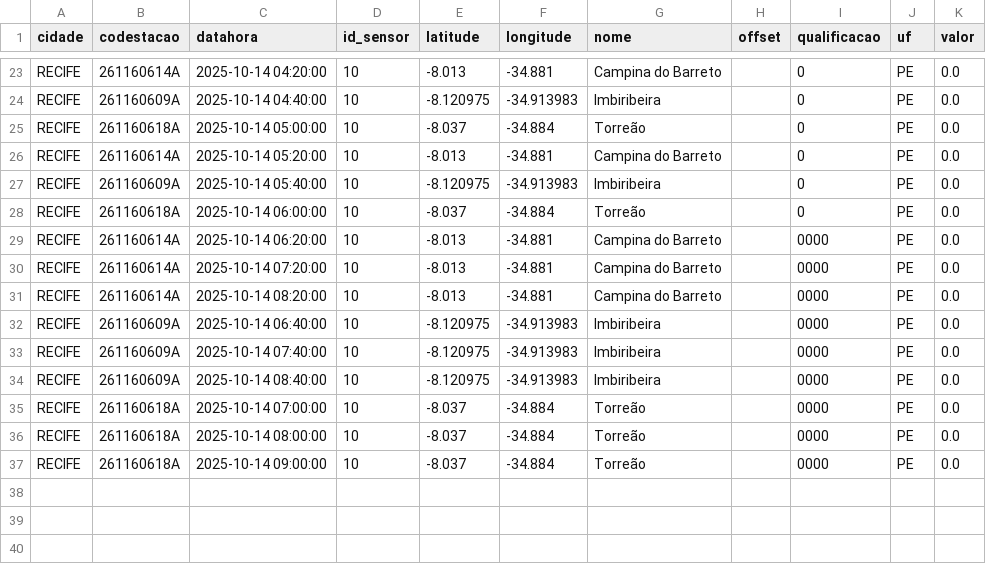
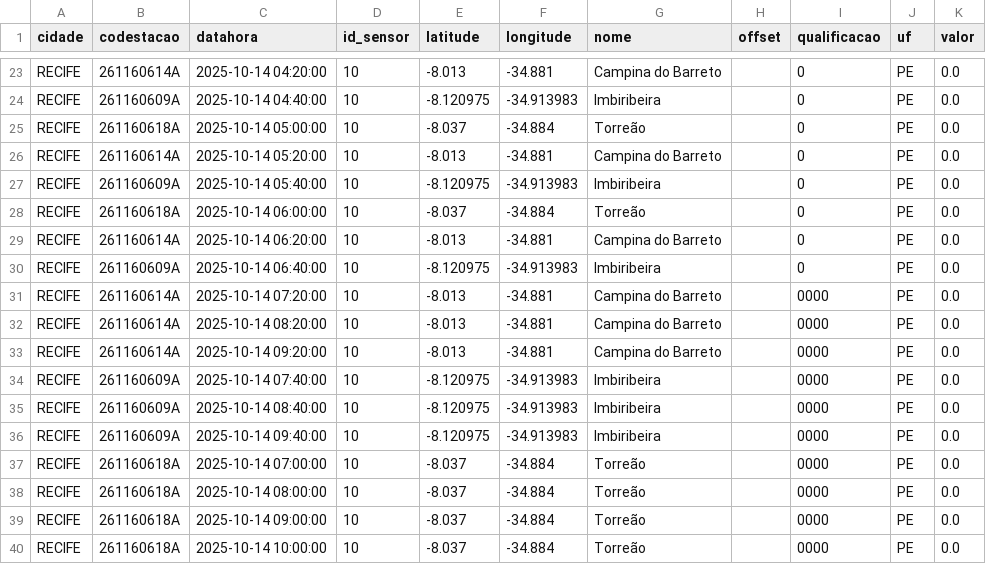
Before and after one commit to RafaellaB/Diagramas-de-risco-din-mico, a CSV file: chuva_recife_2025-10-14.csv, drawn as a sheet; only a part is shown, gaps mark what is left out.

```diff
--- a/chuva_recife_2025-10-14.csv
+++ b/chuva_recife_2025-10-14.csv
@@ -28,8 +28,10 @@ RECIFE,261160609A,2025-10-14 05:40:00,10,-8.120975,-34.913983,Imbiribeira,,0,PE,
 RECIFE,261160618A,2025-10-14 06:00:00,10,-8.037,-34.884,Torreão,,0,PE,0.0
-RECIFE,261160614A,2025-10-14 06:20:00,10,-8.013,-34.881,Campina do Barreto,,0000,PE,0.0
+RECIFE,261160614A,2025-10-14 06:20:00,10,-8.013,-34.881,Campina do Barreto,,0,PE,0.0
+RECIFE,261160609A,2025-10-14 06:40:00,10,-8.120975,-34.913983,Imbiribeira,,0,PE,0.0
 RECIFE,261160614A,2025-10-14 07:20:00,10,-8.013,-34.881,Campina do Barreto,,0000,PE,0.0
 RECIFE,261160614A,2025-10-14 08:20:00,10,-8.013,-34.881,Campina do Barreto,,0000,PE,0.0
-RECIFE,261160609A,2025-10-14 06:40:00,10,-8.120975,-34.913983,Imbiribeira,,0000,PE,0.0
+RECIFE,261160614A,2025-10-14 09:20:00,10,-8.013,-34.881,Campina do Barreto,,0000,PE,0.0
 RECIFE,261160609A,2025-10-14 07:40:00,10,-8.120975,-34.913983,Imbiribeira,,0000,PE,0.0
 RECIFE,261160609A,2025-10-14 08:40:00,10,-8.120975,-34.913983,Imbiribeira,,0000,PE,0.0
+RECIFE,261160609A,2025-10-14 09:40:00,10,-8.120975,-34.913983,Imbiribeira,,0000,PE,0.0
 RECIFE,261160618A,2025-10-14 07:00:00,10,-8.037,-34.884,Torreão,,0000,PE,0.0
@@ -37 +39,2 @@ RECIFE,261160618A,2025-10-14 08:00:00,10,-8.037,-34.884,Torreão,,0000,PE,0.0
 RECIFE,261160618A,2025-10-14 09:00:00,10,-8.037,-34.884,Torreão,,0000,PE,0.0
+RECIFE,261160618A,2025-10-14 10:00:00,10,-8.037,-34.884,Torreão,,0000,PE,0.0
```
